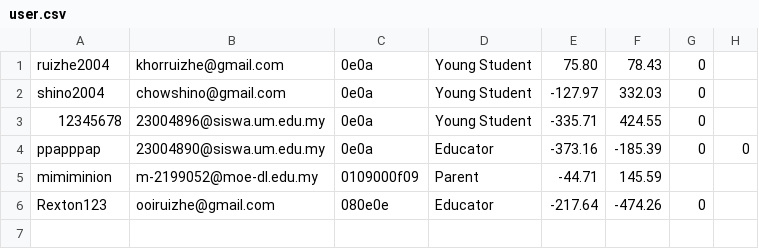
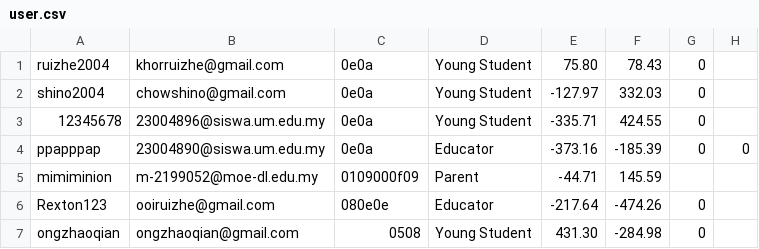
Before and after one commit to RextonRZ/HACKING-THE-FUTURE-WIA1002-Group-Assignment, a CSV file: src/main/java/Data/user.csv, drawn as a sheet.

```diff
--- a/src/main/java/Data/user.csv
+++ b/src/main/java/Data/user.csv
@@ -6 +6,2 @@ mimiminion,m-2199052@moe-dl.edu.my,0109000f09,Parent,-44.71,145.59
 Rexton123,ooiruizhe@gmail.com,080e0e,Educator,-217.64,-474.26,0
+ongzhaoqian,ongzhaoqian@gmail.com,0508,Young Student,431.30,-284.98,0
```
Also changed, not shown: 1 other file.
